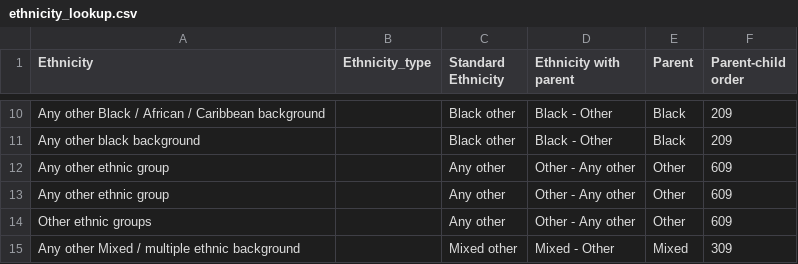
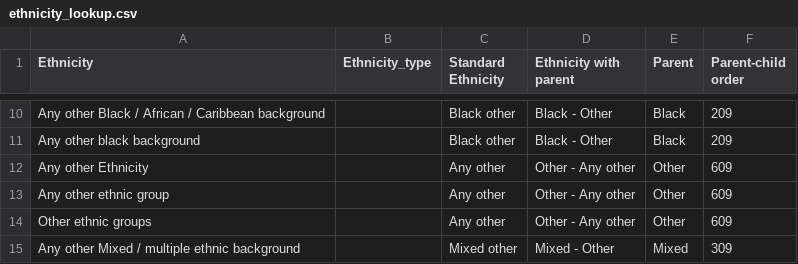
Before and after one commit to ukgov-equality-hub/ethnicity-facts-and-figures, a CSV file: application/data/ethnicity_lookup.csv, drawn as a sheet; only a part is shown, gaps mark what is left out.

Commit message:
ethnicity_lookup update

```diff
--- a/application/data/ethnicity_lookup.csv
+++ b/application/data/ethnicity_lookup.csv
@@ -11,3 +11,3 @@ Any other Black / African / Caribbean background,,Black other,Black - Other,Blac
 Any other black background,,Black other,Black - Other,Black,209
-Any other ethnic group,,Any other,Other - Any other,Other,609
+Any other Ethnicity,,Any other,Other - Any other,Other,609
 Any other ethnic group,,Any other,Other - Any other,Other,609
```
